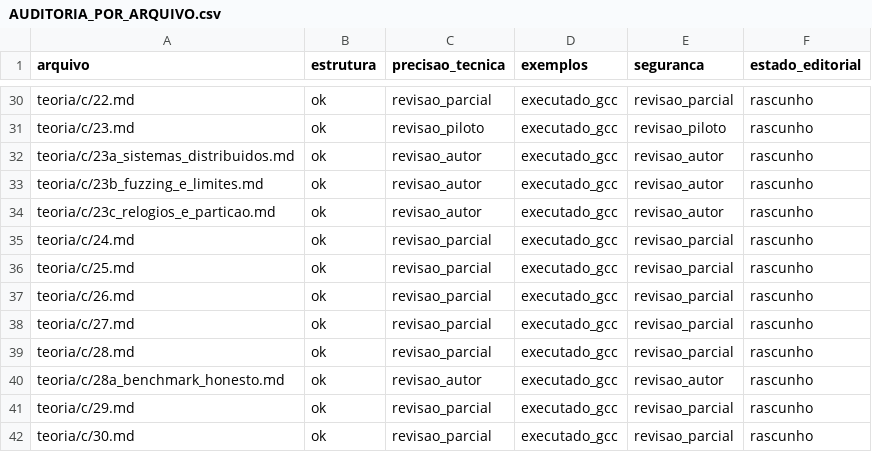
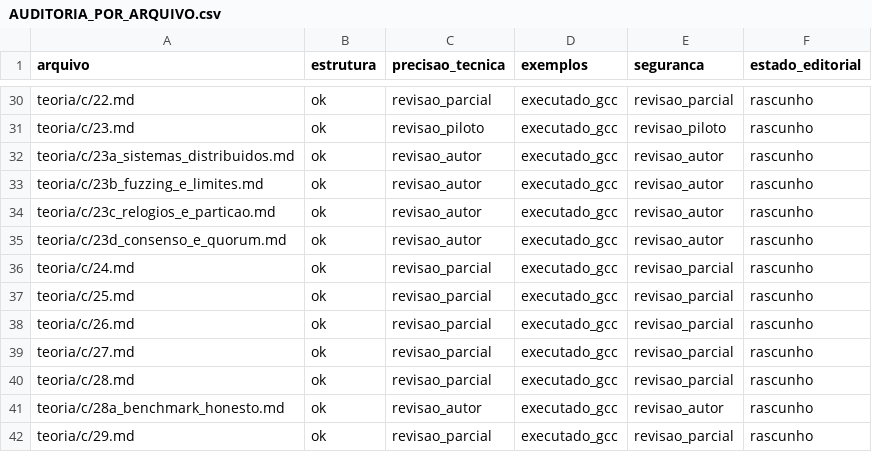
Before and after one commit to mzet97/Algoritmos, a CSV file: teoria/AUDITORIA_POR_ARQUIVO.csv, drawn as a sheet; only a part is shown, gaps mark what is left out; the shorter side is filled out with more unchanged rows; the diff names each change by its address in the sheet, - before the commit and + after, or states it on an @@ line.

Commit message:
C content: bridge 23d on election, quorum and majority commit
Deep-teaching lesson on top of 23a/23c: terms, single-vote elections, majority replication and commit, a minority that elects and confirms nothing, and healing with a new term that discards the unconfirmed write. Deterministic single-process example compiled with -Werror and ASan/UBSan clean. No exercises created by editorial decision; activities land at the end of the volume. Volume stays rascunho.

```diff
--- a/teoria/AUDITORIA_POR_ARQUIVO.csv
+++ b/teoria/AUDITORIA_POR_ARQUIVO.csv
+row 35: teoria/c/23d_consenso_e_quorum.md | ok | revisao_autor | executado_gcc | revisao_autor | rascunho
```
Also changed, not shown: 4 other files.
